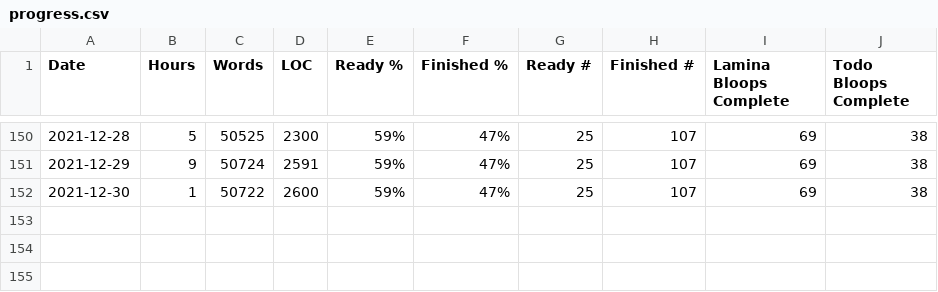
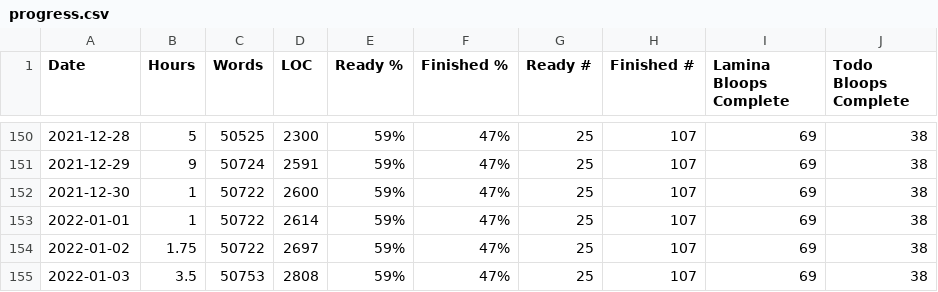
Before and after one commit to tobek/laminae, a CSV file: utils/progress.csv, drawn as a sheet; only a part is shown, gaps mark what is left out.

```diff
--- a/utils/progress.csv
+++ b/utils/progress.csv
@@ -152 +152,4 @@ Date,Hours,Words,LOC,Ready %,Finished %,Ready #,Finished #,Lamina Bloops Complet
 2021-12-30,1,50722,2600,59%,47%,25,107,69,38
+2022-01-01,1,50722,2614,59%,47%,25,107,69,38
+2022-01-02,1.75,50722,2697,59%,47%,25,107,69,38
+2022-01-03,3.5,50753,2808,59%,47%,25,107,69,38
```
Also changed, not shown: 18 other files.
